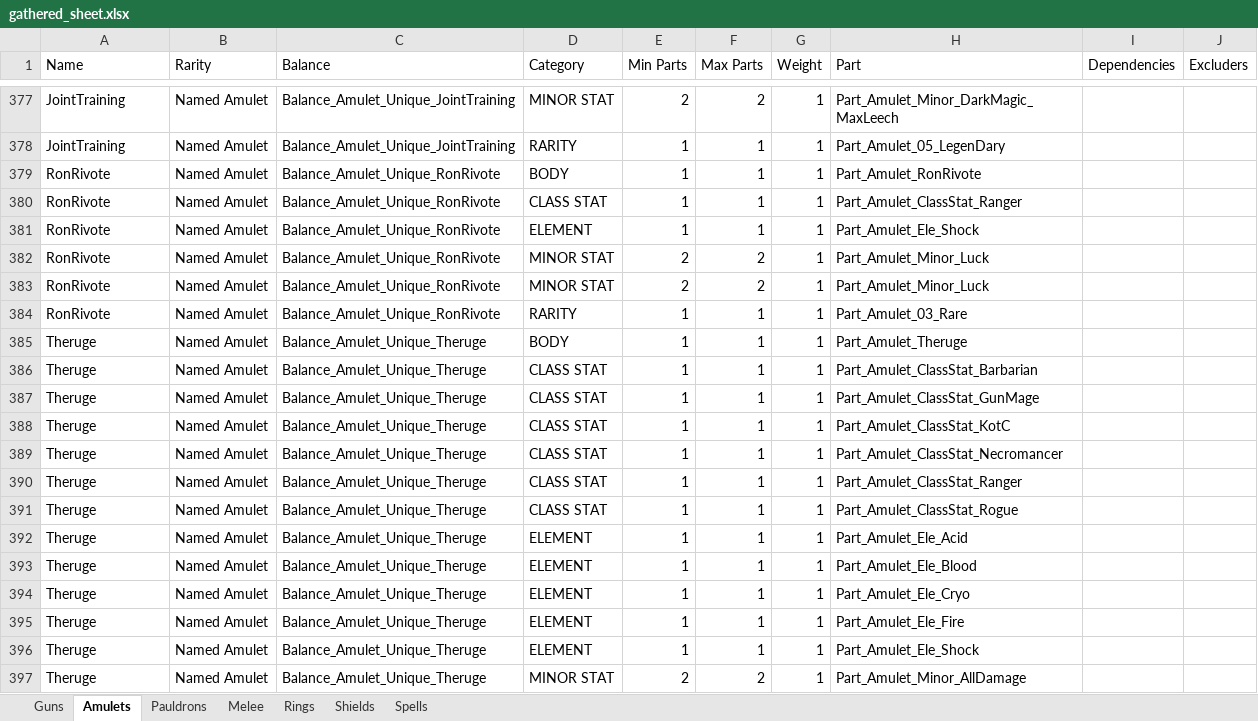
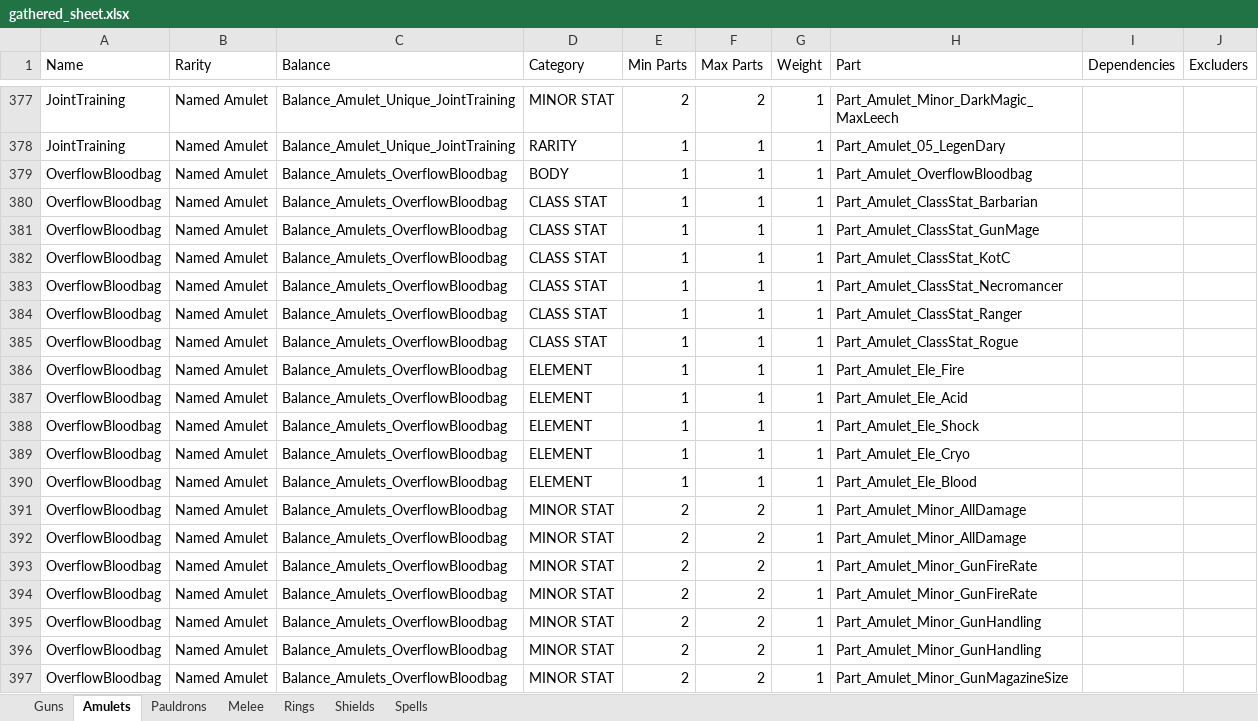
Before and after one commit to Greenlamp2/Tiny-Tina-s-Wonderlands-Processing-Data, an Excel workbook: gathered_sheet.xlsx, sheet Amulets, drawn as a sheet; only a part is shown, gaps mark what is left out; the shorter side is filled out with more unchanged rows; values as stored, in another font and other column widths than the file's, no borders; the diff covers the shown part only; the diff names each change by its address in the sheet, - before the commit and + after, or states it on an @@ line.

Commit message:
added missing amulets

```diff
--- a/gathered_sheet.xlsx (sheet Amulets)
+++ b/gathered_sheet.xlsx (sheet Amulets)
+row 379: OverflowBloodbag | Named Amulet | Balance_Amulets_OverflowBloodbag | BODY | 1 | 1 | 1 | Part_Amulet_OverflowBloodbag
+row 380: OverflowBloodbag | Named Amulet | Balance_Amulets_OverflowBloodbag | CLASS STAT | 1 | 1 | 1 | Part_Amulet_ClassStat_Barbarian
+row 381: OverflowBloodbag | Named Amulet | Balance_Amulets_OverflowBloodbag | CLASS STAT | 1 | 1 | 1 | Part_Amulet_ClassStat_GunMage
+row 382: OverflowBloodbag | Named Amulet | Balance_Amulets_OverflowBloodbag | CLASS STAT | 1 | 1 | 1 | Part_Amulet_ClassStat_KotC
+row 383: OverflowBloodbag | Named Amulet | Balance_Amulets_OverflowBloodbag | CLASS STAT | 1 | 1 | 1 | Part_Amulet_ClassStat_Necromancer
+row 384: OverflowBloodbag | Named Amulet | Balance_Amulets_OverflowBloodbag | CLASS STAT | 1 | 1 | 1 | Part_Amulet_ClassStat_Ranger
+row 385: OverflowBloodbag | Named Amulet | Balance_Amulets_OverflowBloodbag | CLASS STAT | 1 | 1 | 1 | Part_Amulet_ClassStat_Rogue
+row 386: OverflowBloodbag | Named Amulet | Balance_Amulets_OverflowBloodbag | ELEMENT | 1 | 1 | 1 | Part_Amulet_Ele_Fire
+row 387: OverflowBloodbag | Named Amulet | Balance_Amulets_OverflowBloodbag | ELEMENT | 1 | 1 | 1 | Part_Amulet_Ele_Acid
+row 388: OverflowBloodbag | Named Amulet | Balance_Amulets_OverflowBloodbag | ELEMENT | 1 | 1 | 1 | Part_Amulet_Ele_Shock
+row 389: OverflowBloodbag | Named Amulet | Balance_Amulets_OverflowBloodbag | ELEMENT | 1 | 1 | 1 | Part_Amulet_Ele_Cryo
+row 390: OverflowBloodbag | Named Amulet | Balance_Amulets_OverflowBloodbag | ELEMENT | 1 | 1 | 1 | Part_Amulet_Ele_Blood
+row 391: OverflowBloodbag | Named Amulet | Balance_Amulets_OverflowBloodbag | MINOR STAT | 2 | 2 | 1 | Part_Amulet_Minor_AllDamage
+row 392: OverflowBloodbag | Named Amulet | Balance_Amulets_OverflowBloodbag | MINOR STAT | 2 | 2 | 1 | Part_Amulet_Minor_AllDamage
+row 393: OverflowBloodbag | Named Amulet | Balance_Amulets_OverflowBloodbag | MINOR STAT | 2 | 2 | 1 | Part_Amulet_Minor_GunFireRate
+row 394: OverflowBloodbag | Named Amulet | Balance_Amulets_OverflowBloodbag | MINOR STAT | 2 | 2 | 1 | Part_Amulet_Minor_GunFireRate
+row 395: OverflowBloodbag | Named Amulet | Balance_Amulets_OverflowBloodbag | MINOR STAT | 2 | 2 | 1 | Part_Amulet_Minor_GunHandling
+row 396: OverflowBloodbag | Named Amulet | Balance_Amulets_OverflowBloodbag | MINOR STAT | 2 | 2 | 1 | Part_Amulet_Minor_GunHandling
+row 397: OverflowBloodbag | Named Amulet | Balance_Amulets_OverflowBloodbag | MINOR STAT | 2 | 2 | 1 | Part_Amulet_Minor_GunMagazineSize
```
Also changed, not shown: 47 added rows elsewhere in this sheet, 3 other files.
